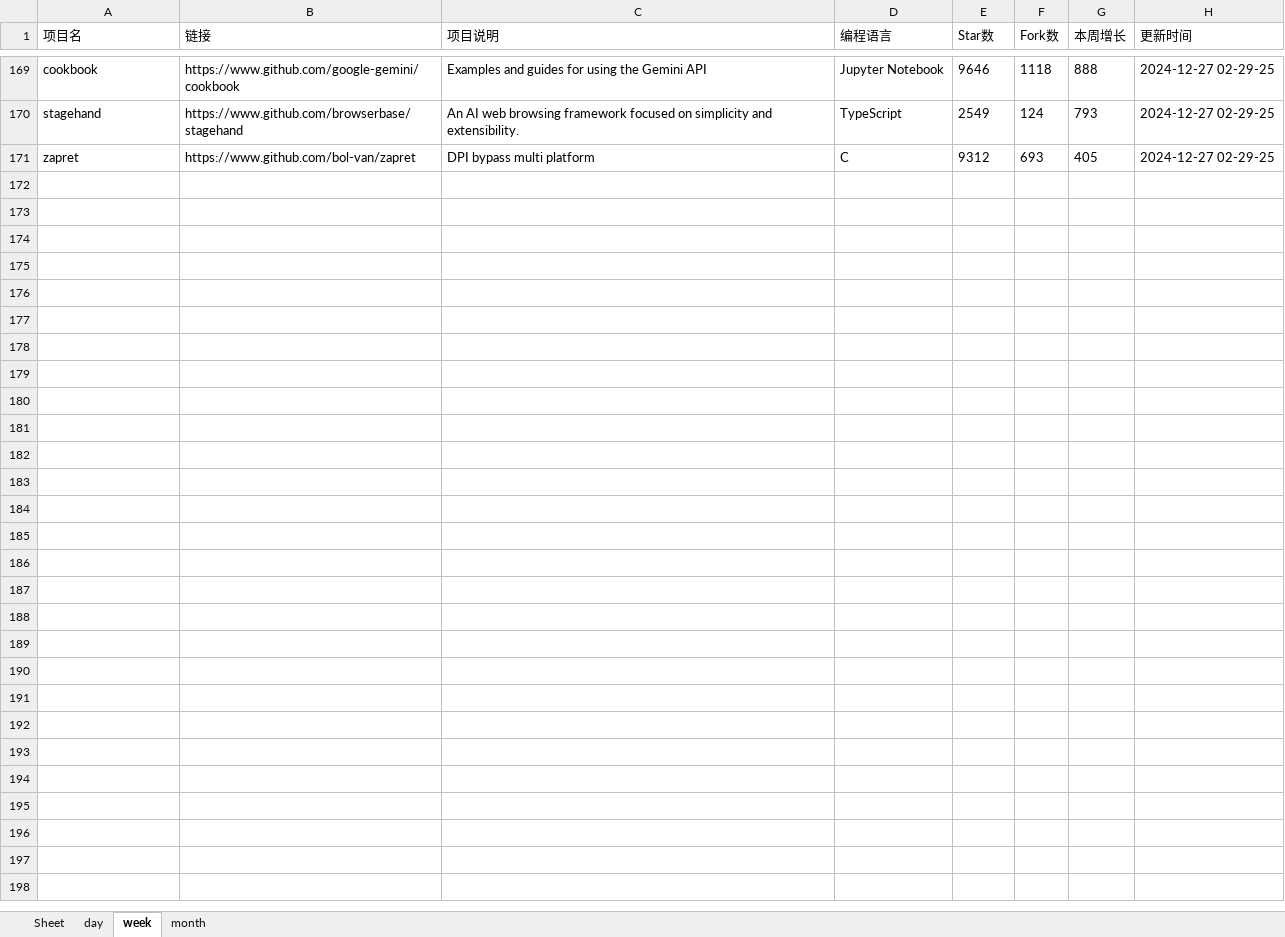
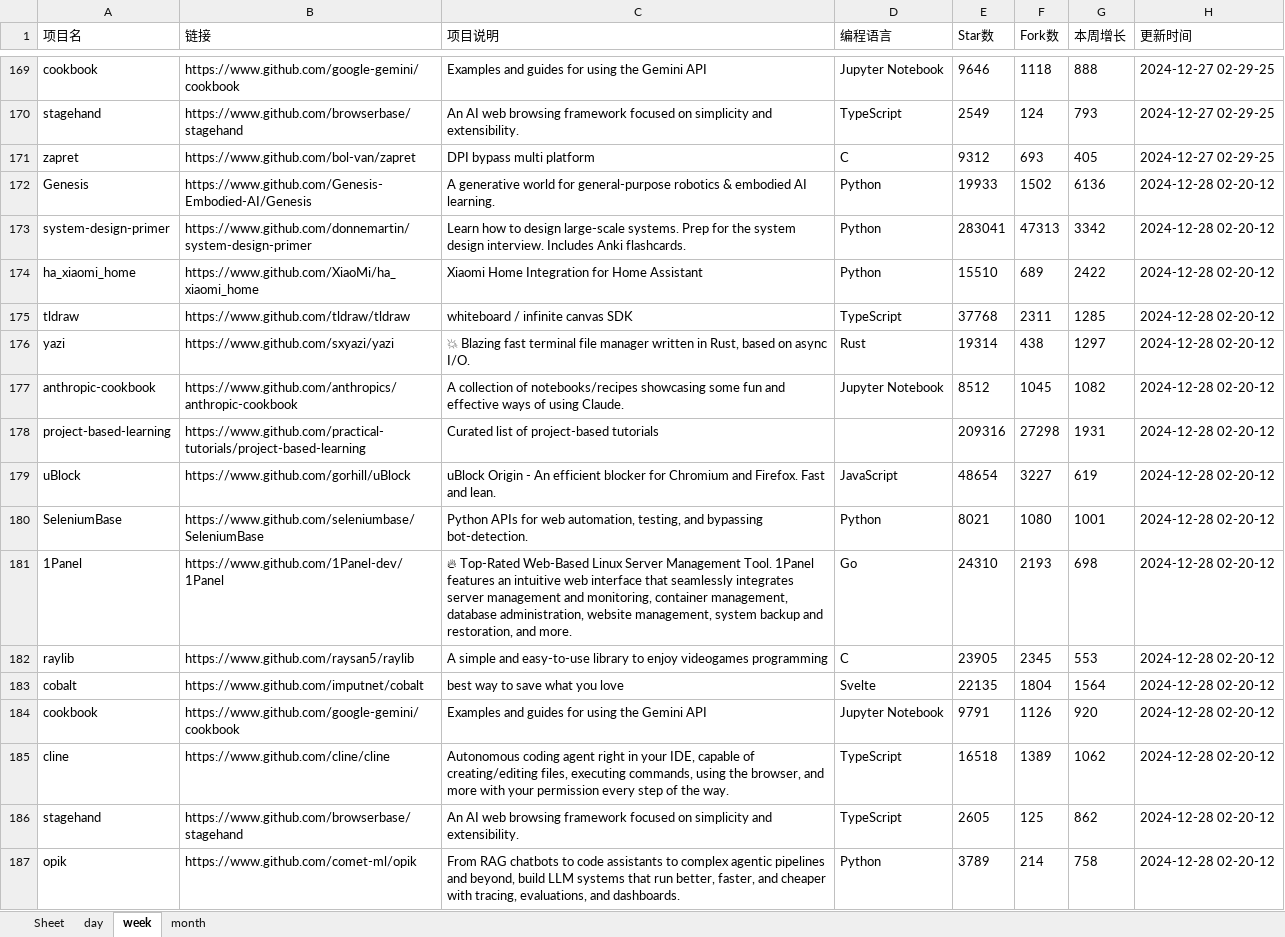
Before and after one commit to WHG555/github-today-repositories, an Excel workbook: github.xlsx, sheet week, drawn as a sheet; only a part is shown, gaps mark what is left out; values as stored, in another font and other column widths than the file's, no borders; the diff names each change by its address in the sheet, - before the commit and + after, or states it on an @@ line.

```diff
--- a/github.xlsx (sheet week)
+++ b/github.xlsx (sheet week)
+row 172: Genesis | https://www.github.com/Genesis-Embodied-AI/Genesis | A generative world for general-purpose robotics & embodied AI learning. | Python | 19933 | 1502 | 6136 | 2024-12-28 02-20-12
+row 173: system-design-primer | https://www.github.com/donnemartin/system-design-primer | Learn how to design large-scale systems. Prep for the system design interview. Includes Anki flashcards. | Python | 283041 | 47313 | 3342 | 2024-12-28 02-20-12
+row 174: ha_xiaomi_home | https://www.github.com/XiaoMi/ha_xiaomi_home | Xiaomi Home Integration for Home Assistant | Python | 15510 | 689 | 2422 | 2024-12-28 02-20-12
+row 175: tldraw | https://www.github.com/tldraw/tldraw | whiteboard / infinite canvas SDK | TypeScript | 37768 | 2311 | 1285 | 2024-12-28 02-20-12
+row 176: yazi | https://www.github.com/sxyazi/yazi | 💥 Blazing fast terminal file manager written in Rust, based on async I/O. | Rust | 19314 | 438 | 1297 | 2024-12-28 02-20-12
+row 177: anthropic-cookbook | https://www.github.com/anthropics/anthropic-cookbook | A collection of notebooks/recipes showcasing some fun and effective ways of using Claude. | Jupyter Notebook | 8512 | 1045 | 1082 | 2024-12-28 02-20-12
+row 178: project-based-learning | https://www.github.com/practical-tutorials/project-based-learning | Curated list of project-based tutorials |  | 209316 | 27298 | 1931 | 2024-12-28 02-20-12
+row 179: uBlock | https://www.github.com/gorhill/uBlock | uBlock Origin - An efficient blocker for Chromium and Firefox. Fast and lean. | JavaScript | 48654 | 3227 | 619 | 2024-12-28 02-20-12
+row 180: SeleniumBase | https://www.github.com/seleniumbase/SeleniumBase | Python APIs for web automation, testing, and bypassing bot-detection. | Python | 8021 | 1080 | 1001 | 2024-12-28 02-20-12
+row 181: 1Panel | https://www.github.com/1Panel-dev/1Panel | 🔥 Top-Rated Web-Based Linux Server Management Tool. 1Panel features an intuitive web interface that seamlessly integrates server management and monitoring, container management, database administration, website management, system backup and restoration, and more. | Go | 24310 | 2193 | 698 | 2024-12-28 02-20-12
+row 182: raylib | https://www.github.com/raysan5/raylib | A simple and easy-to-use library to enjoy videogames programming | C | 23905 | 2345 | 553 | 2024-12-28 02-20-12
+row 183: cobalt | https://www.github.com/imputnet/cobalt | best way to save what you love | Svelte | 22135 | 1804 | 1564 | 2024-12-28 02-20-12
+row 184: cookbook | https://www.github.com/google-gemini/cookbook | Examples and guides for using the Gemini API | Jupyter Notebook | 9791 | 1126 | 920 | 2024-12-28 02-20-12
+row 185: cline | https://www.github.com/cline/cline | Autonomous coding agent right in your IDE, capable of creating/editing files, executing commands, using the browser, and more with your permission every step of the way. | TypeScript | 16518 | 1389 | 1062 | 2024-12-28 02-20-12
+row 186: stagehand | https://www.github.com/browserbase/stagehand | An AI web browsing framework focused on simplicity and extensibility. | TypeScript | 2605 | 125 | 862 | 2024-12-28 02-20-12
+row 187: opik | https://www.github.com/comet-ml/opik | From RAG chatbots to code assistants to complex agentic pipelines and beyond, build LLM systems that run better, faster, and cheaper with tracing, evaluations, and dashboards. | Python | 3789 | 214 | 758 | 2024-12-28 02-20-12
```
Also changed, not shown: sheet month, sheet day.
